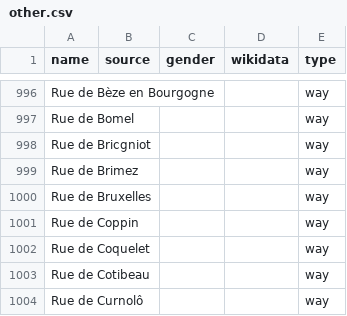
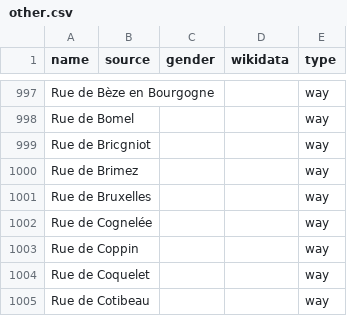
Before and after one commit to EqualStreetNames/equalstreetnames-namur, a CSV file: data/other.csv, drawn as a sheet; only a part is shown, gaps mark what is left out; the shorter side is filled out with more unchanged rows; the diff covers the shown part only; the diff names each change by its address in the sheet, - before the commit and + after, or states it on an @@ line.

```diff
--- a/data/other.csv
+++ b/data/other.csv
+row 1002: Rue de Cognelée |  |  |  | way
```
Also changed, not shown: 3 added rows and 2 removed rows elsewhere in this file, 2 other files.
